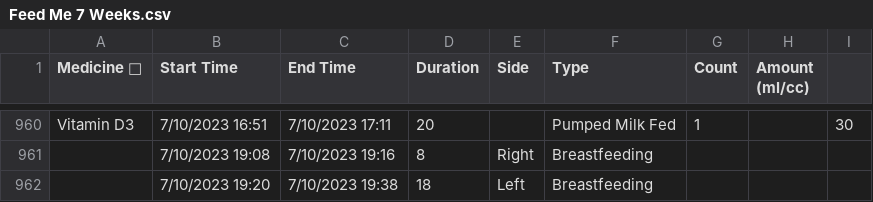
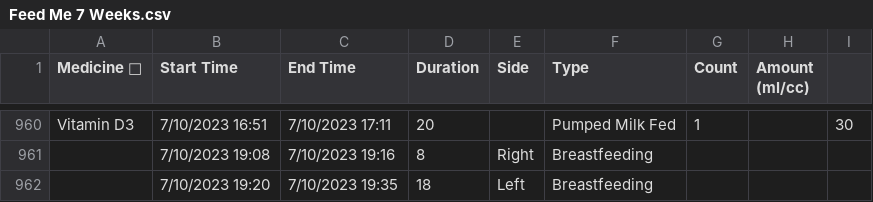
Before and after one commit to nicpenning/Elasti-daddy, a CSV file: Data/Feed Me 7 Weeks.csv, drawn as a sheet; only a part is shown, gaps mark what is left out.

Commit message:
Update Feed Me 7 Weeks.csv

```diff
--- a/Data/Feed Me 7 Weeks.csv
+++ b/Data/Feed Me 7 Weeks.csv
@@ -961,2 +961,2 @@ Vitamin D3,7/10/2023 16:51,7/10/2023 17:11,20,,Pumped Milk Fed,1,,30,,,,
 ,7/10/2023 19:08,7/10/2023 19:16,8,Right,Breastfeeding,,,,,,,
-,7/10/2023 19:20,7/10/2023 19:38,18,Left,Breastfeeding,,,,,,,
+,7/10/2023 19:20,7/10/2023 19:35,18,Left,Breastfeeding,,,,,,,
```
